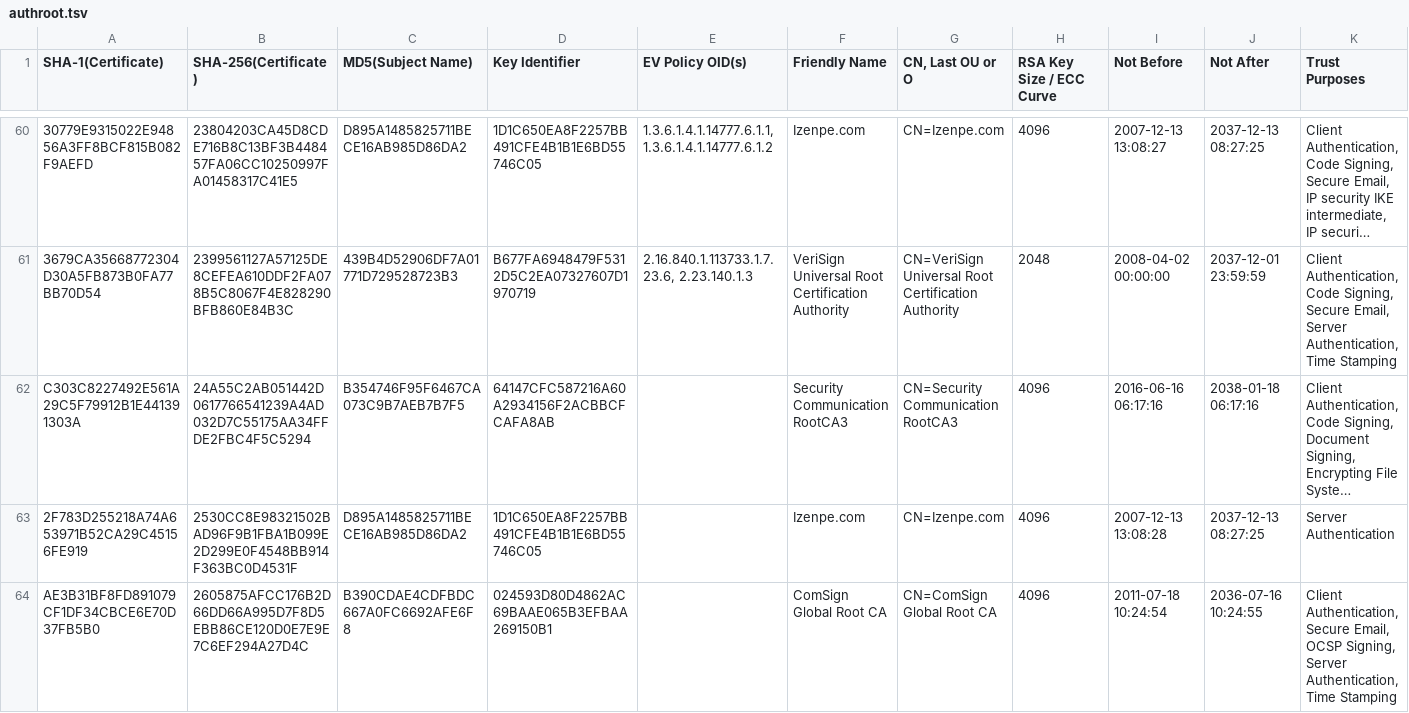
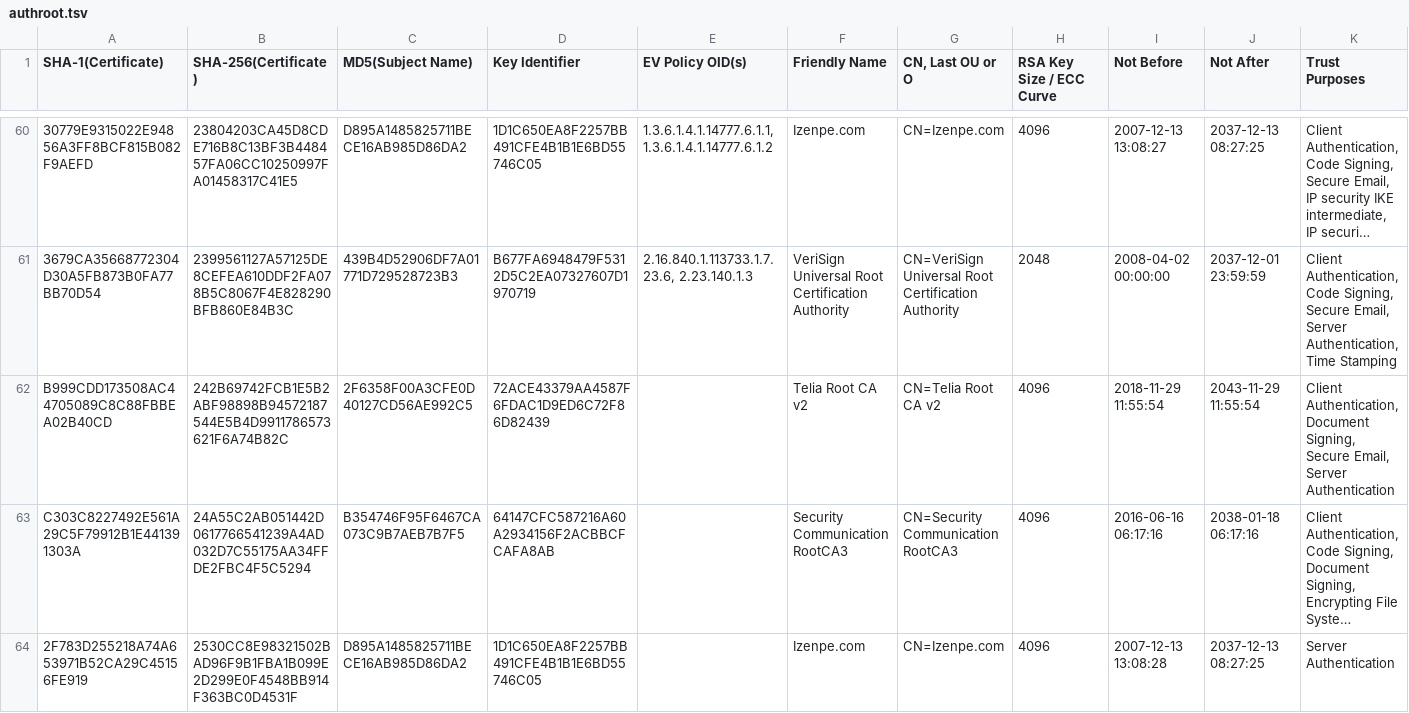
Before and after one commit to robstradling/authroot.stl, a TSV file: authroot.tsv, drawn as a sheet; only a part is shown, gaps mark what is left out; the shorter side is filled out with more unchanged rows; long unchanged cells end in …; the diff names each change by its address in the sheet, - before the commit and + after, or states it on an @@ line.

```diff
--- a/authroot.tsv
+++ b/authroot.tsv
+row 62: B999CDD173508AC44705089C8C88FBBEA02B40CD | 242B69742FCB1E5B2ABF98898B94572187544E5B4D9911786573621F6A74B82C | 2F6358F00A3CFE0D40127CD56AE992C5 | 72ACE43379AA4587F6FDAC1D9ED6C72F86D82439 |  | Telia Root CA v2 | CN=Telia Root CA v2 | 4096 | 2018-11-29 11:55:54 | 2043-11-29 11:55:54 | Client Authentication, Document Signing, Secure Email, Server Authentication
```
Also changed, not shown: 3 other files.
